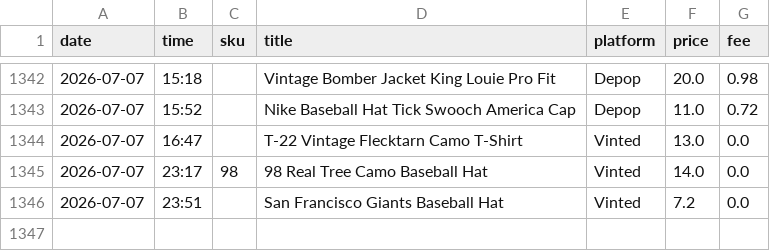
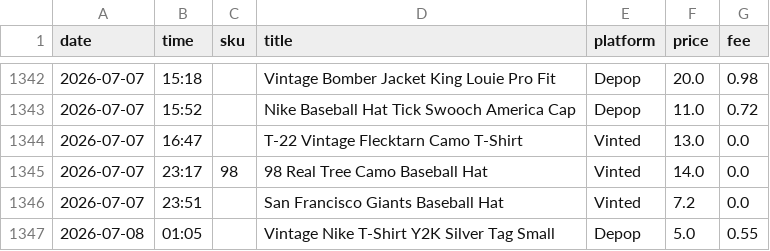
Before and after one commit to notanotherwholesale-sudo/fm-sales-tracker, a CSV file: fm_sales.csv, drawn as a sheet; only a part is shown, gaps mark what is left out.

```diff
--- a/fm_sales.csv
+++ b/fm_sales.csv
@@ -1346 +1346,2 @@ date,time,sku,title,platform,price,fee
 2026-07-07,23:51,,San Francisco Giants Baseball Hat,Vinted,7.2,0.0
+2026-07-08,01:05,,Vintage Nike T-Shirt Y2K Silver Tag Small,Depop,5.0,0.55
```
Also changed, not shown: delist_queue.csv, 2 other files.
